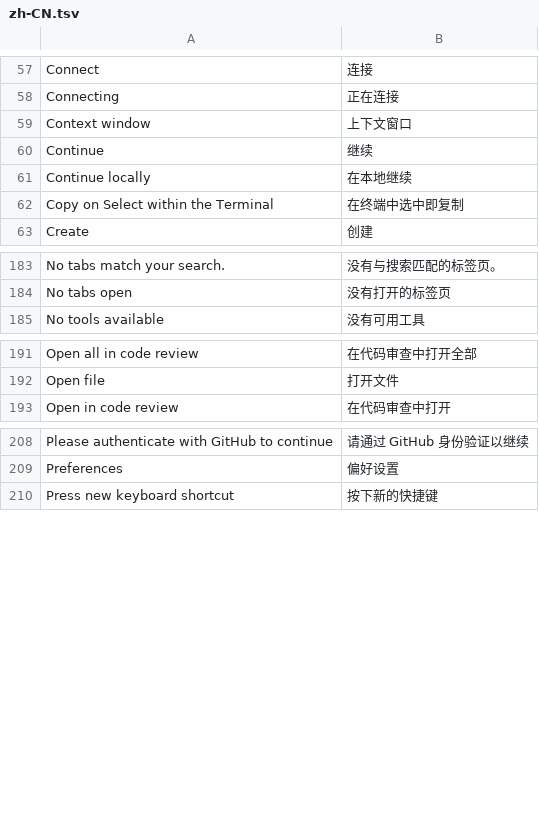
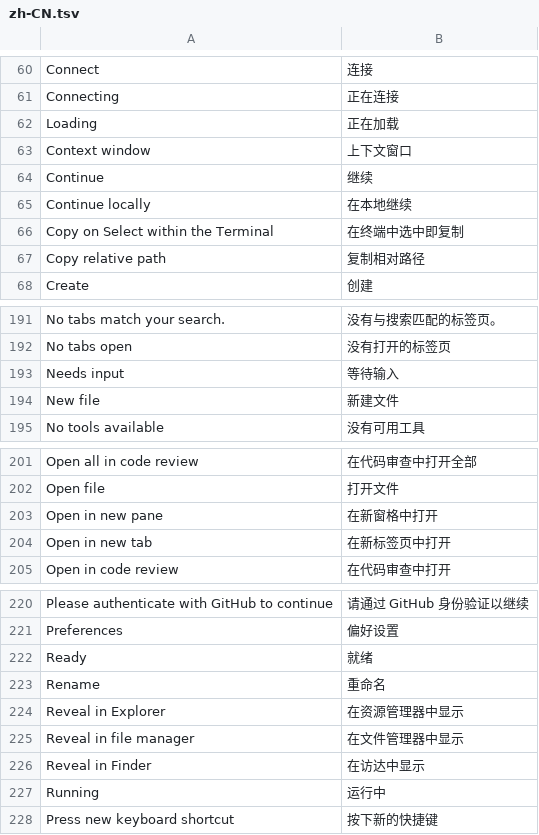
Before and after one commit to jieyuexing/warp-flash, a TSV file: crates/warp_i18n/locales/zh-CN.tsv, drawn as a sheet; only a part is shown, gaps mark what is left out; the diff covers the shown part only; the diff names each change by its address in the sheet, - before the commit and + after, or states it on an @@ line.

```diff
--- a/crates/warp_i18n/locales/zh-CN.tsv
+++ b/crates/warp_i18n/locales/zh-CN.tsv
+row 62: Loading | 正在加载
+row 67: Copy relative path | 复制相对路径
+row 193: Needs input | 等待输入
+row 194: New file | 新建文件
+row 203: Open in new pane | 在新窗格中打开
+row 204: Open in new tab | 在新标签页中打开
+row 222: Ready | 就绪
+row 223: Rename | 重命名
+row 224: Reveal in Explorer | 在资源管理器中显示
+row 225: Reveal in file manager | 在文件管理器中显示
+row 226: Reveal in Finder | 在访达中显示
+row 227: Running | 运行中
```
Also changed, not shown: 67 added rows elsewhere in this file, 3 other files.
